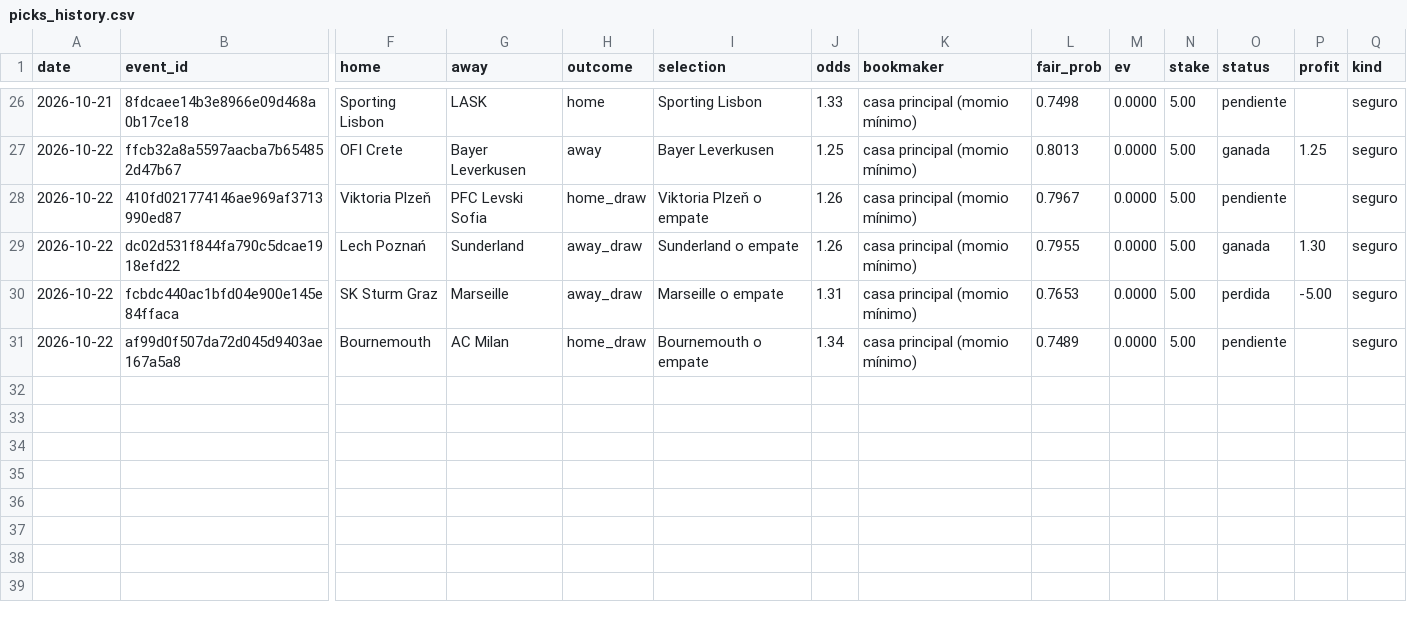
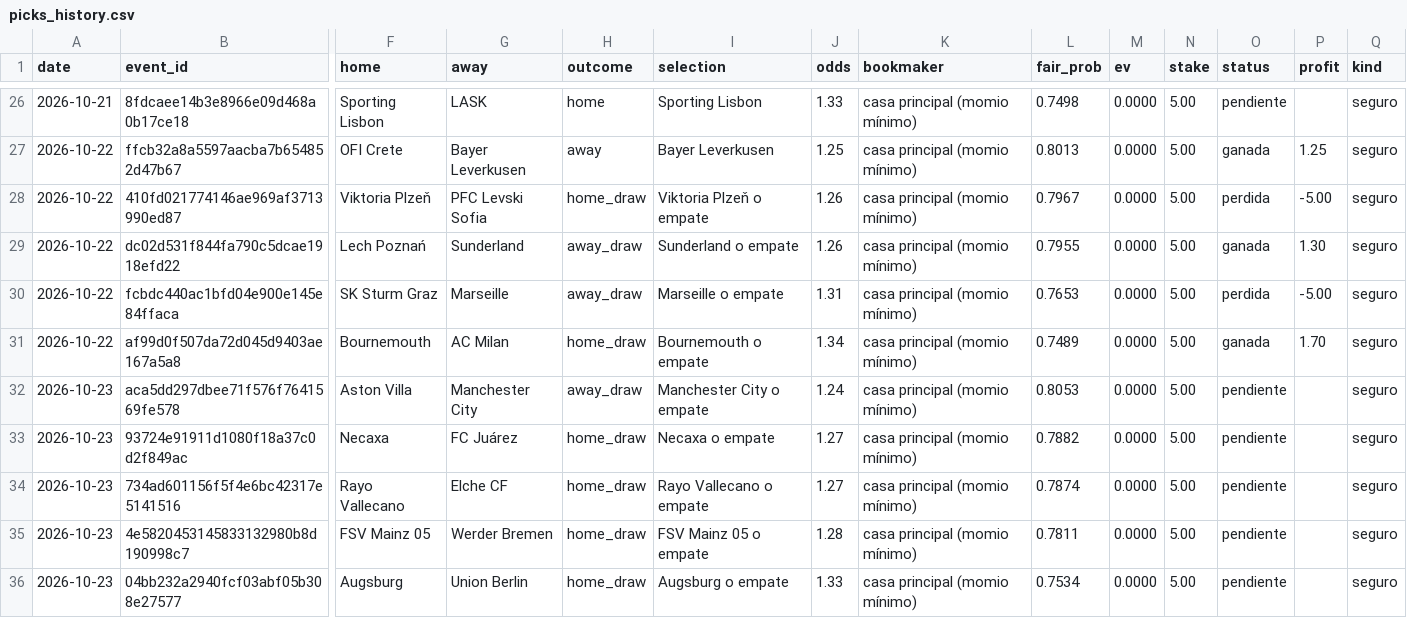
Before and after one commit to Ryojik-ser/value-betting, a CSV file: data/picks_history.csv, drawn as a sheet; only a part is shown, gaps mark what is left out; rows hold the shown columns only; the diff names each change by its address in the sheet, - before the commit and + after, or states it on an @@ line.

```diff
--- a/data/picks_history.csv
+++ b/data/picks_history.csv
-O28 (status): pendiente
+O28 (status): perdida
-P28 (profit): (empty)
+P28 (profit): -5.00
-O31 (status): pendiente
+O31 (status): ganada
-P31 (profit): (empty)
+P31 (profit): 1.70
+row 32: 2026-10-23 | aca5dd297dbee71f576f7641569fe578 | Aston Villa | Manchester City | away_draw | Manchester City o empate | 1.24 | casa principal (momio mínimo) | 0.8053 | 0.0000 | 5.00 | pendiente |  | seguro
+row 33: 2026-10-23 | 93724e91911d1080f18a37c0d2f849ac | Necaxa | FC Juárez | home_draw | Necaxa o empate | 1.27 | casa principal (momio mínimo) | 0.7882 | 0.0000 | 5.00 | pendiente |  | seguro
+row 34: 2026-10-23 | 734ad601156f5f4e6bc42317e5141516 | Rayo Vallecano | Elche CF | home_draw | Rayo Vallecano o empate | 1.27 | casa principal (momio mínimo) | 0.7874 | 0.0000 | 5.00 | pendiente |  | seguro
+row 35: 2026-10-23 | 4e5820453145833132980b8d190998c7 | FSV Mainz 05 | Werder Bremen | home_draw | FSV Mainz 05 o empate | 1.28 | casa principal (momio mínimo) | 0.7811 | 0.0000 | 5.00 | pendiente |  | seguro
+row 36: 2026-10-23 | 04bb232a2940fcf03abf05b308e27577 | Augsburg | Union Berlin | home_draw | Augsburg o empate | 1.33 | casa principal (momio mínimo) | 0.7534 | 0.0000 | 5.00 | pendiente |  | seguro
```
Also changed, not shown: data/bets_history.csv.
